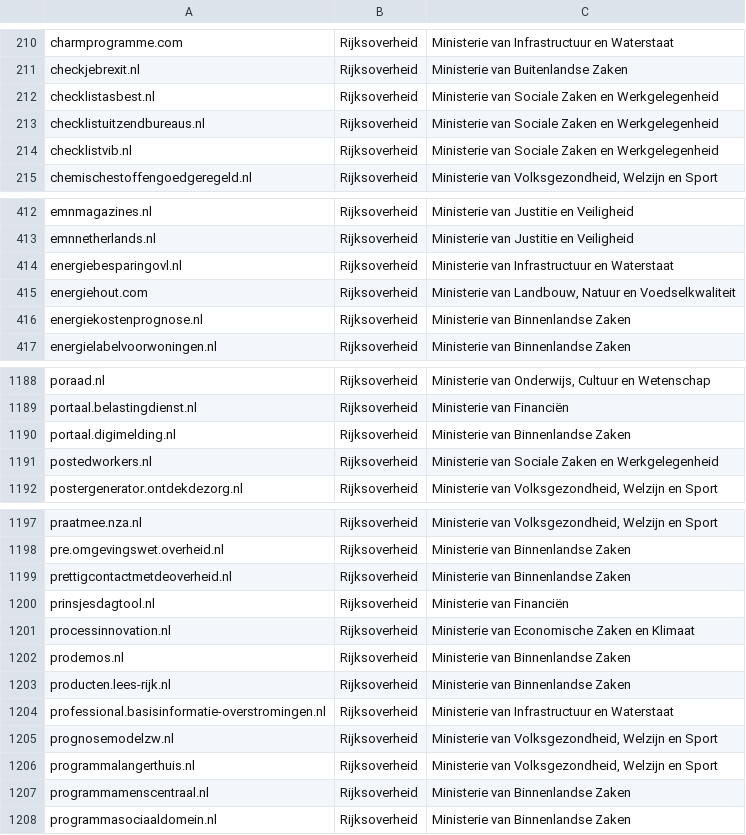
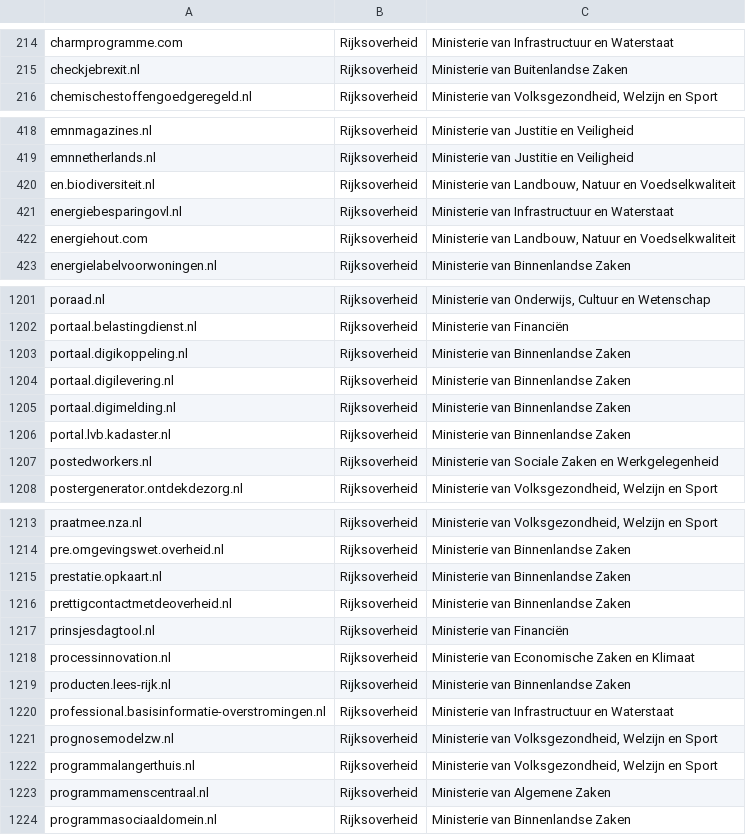
Before and after one commit to openstate/datasets, a CSV file: government_domain_names/domains.csv, drawn as a sheet; only a part is shown, gaps mark what is left out; the diff covers the shown part only.

Commit message:
Domain update for March

```diff
--- a/government_domain_names/domains.csv
+++ b/government_domain_names/domains.csv
@@ -211,5 +215,2 @@ charmprogramme.com,Rijksoverheid,Ministerie van Infrastructuur en Waterstaat
 checkjebrexit.nl,Rijksoverheid,Ministerie van Buitenlandse Zaken
-checklistasbest.nl,Rijksoverheid,Ministerie van Sociale Zaken en Werkgelegenheid
-checklistuitzendbureaus.nl,Rijksoverheid,Ministerie van Sociale Zaken en Werkgelegenheid
-checklistvib.nl,Rijksoverheid,Ministerie van Sociale Zaken en Werkgelegenheid
 chemischestoffengoedgeregeld.nl,Rijksoverheid,"Ministerie van Volksgezondheid, Welzijn en Sport"
@@ -413,5 +419,5 @@ emnmagazines.nl,Rijksoverheid,Ministerie van Justitie en Veiligheid
 emnnetherlands.nl,Rijksoverheid,Ministerie van Justitie en Veiligheid
+en.biodiversiteit.nl,Rijksoverheid,"Ministerie van Landbouw, Natuur en Voedselkwaliteit"
 energiebesparingovl.nl,Rijksoverheid,Ministerie van Infrastructuur en Waterstaat
 energiehout.com,Rijksoverheid,"Ministerie van Landbouw, Natuur en Voedselkwaliteit"
-energiekostenprognose.nl,Rijksoverheid,Ministerie van Binnenlandse Zaken
 energielabelvoorwoningen.nl,Rijksoverheid,Ministerie van Binnenlandse Zaken
@@ -1189,3 +1202,6 @@ poraad.nl,Rijksoverheid,"Ministerie van Onderwijs, Cultuur en Wetenschap"
 portaal.belastingdienst.nl,Rijksoverheid,Ministerie van Financiën
+portaal.digikoppeling.nl,Rijksoverheid,Ministerie van Binnenlandse Zaken
+portaal.digilevering.nl,Rijksoverheid,Ministerie van Binnenlandse Zaken
 portaal.digimelding.nl,Rijksoverheid,Ministerie van Binnenlandse Zaken
+portal.lvb.kadaster.nl,Rijksoverheid,Ministerie van Binnenlandse Zaken
 postedworkers.nl,Rijksoverheid,Ministerie van Sociale Zaken en Werkgelegenheid
@@ -1198,2 +1214,3 @@ praatmee.nza.nl,Rijksoverheid,"Ministerie van Volksgezondheid, Welzijn en Sport"
 pre.omgevingswet.overheid.nl,Rijksoverheid,Ministerie van Binnenlandse Zaken
+prestatie.opkaart.nl,Rijksoverheid,Ministerie van Binnenlandse Zaken
 prettigcontactmetdeoverheid.nl,Rijksoverheid,Ministerie van Binnenlandse Zaken
@@ -1201,3 +1218,2 @@ prinsjesdagtool.nl,Rijksoverheid,Ministerie van Financiën
 processinnovation.nl,Rijksoverheid,Ministerie van Economische Zaken en Klimaat
-prodemos.nl,Rijksoverheid,Ministerie van Binnenlandse Zaken
 producten.lees-rijk.nl,Rijksoverheid,Ministerie van Binnenlandse Zaken
@@ -1206,3 +1222,3 @@ prognosemodelzw.nl,Rijksoverheid,"Ministerie van Volksgezondheid, Welzijn en Spo
 programmalangerthuis.nl,Rijksoverheid,"Ministerie van Volksgezondheid, Welzijn en Sport"
-programmamenscentraal.nl,Rijksoverheid,Ministerie van Binnenlandse Zaken
+programmamenscentraal.nl,Rijksoverheid,Ministerie van Algemene Zaken
 programmasociaaldomein.nl,Rijksoverheid,Ministerie van Binnenlandse Zaken
```
Also changed, not shown: 34 added rows, 15 removed rows, 3 moved rows and 14 edited cells elsewhere in this file, government_domain_names/Gemeenschappelijke-Regelingen.csv, government_domain_names/Gemeenten.csv, 2 other files.
